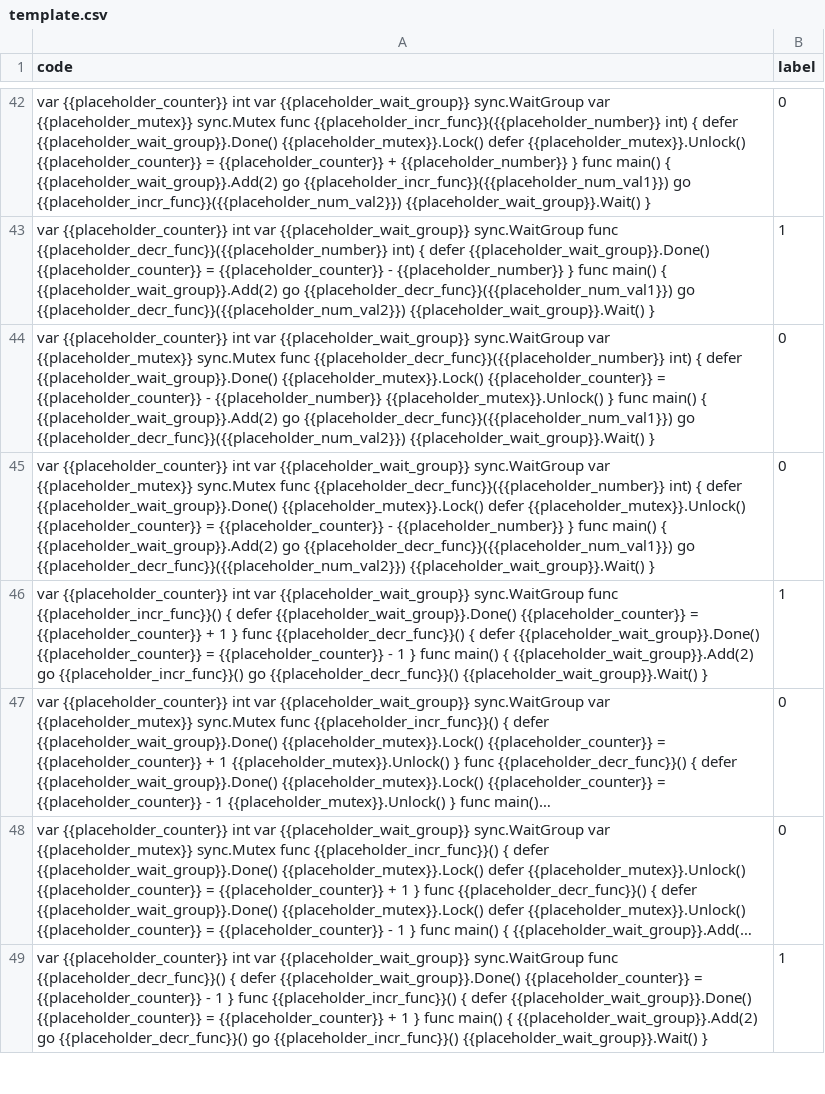
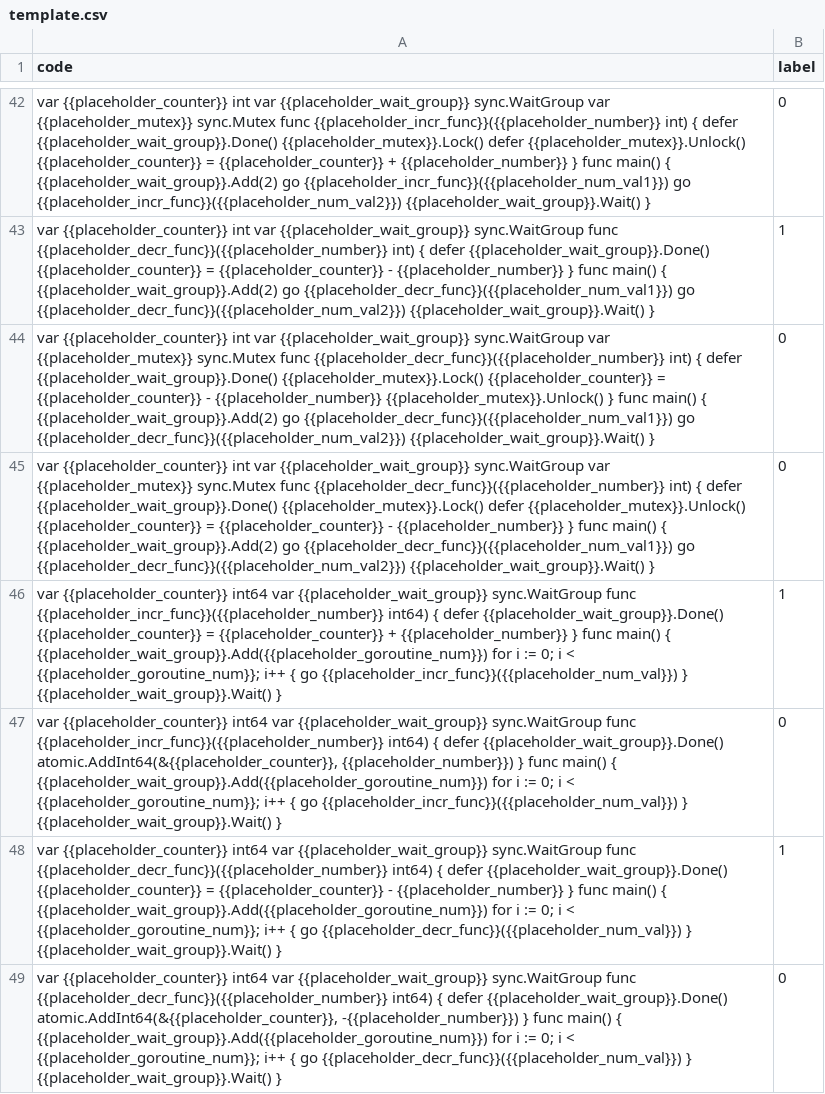
Before and after one commit to luoxiaojun1992/tensorflow-learning, a CSV file: dataset/go_race_condition/template.csv, drawn as a sheet; only a part is shown, gaps mark what is left out; the shorter side is filled out with more unchanged rows; long unchanged cells end in …; the diff covers the shown part only; the diff names each change by its address in the sheet, - before the commit and + after, or states it on an @@ line.

Commit message:
feat: update go race condition dataset

```diff
--- a/dataset/go_race_condition/template.csv
+++ b/dataset/go_race_condition/template.csv
+row 46: var {{placeholder_counter}} int64 var {{placeholder_wait_group}} sync.WaitGroup func {{placeholder_incr_func}}({{placeholder_number}} int64) { defer {{placeholder_wait_group}}.Done() {{placeholder_counter}} = {{placeholder_counter}} + {{placeholder_number}} } func main() { {{placeholder_wait_group}}.Add({{placeholder_goroutine_num}}) for i := 0; i < {{placeholder_goroutine_num}}; i++ { go {{placeholder_incr_func}}({{placeholder_num_val}}) } {{placeholder_wait_group}}.Wait() } | 1
+row 47: var {{placeholder_counter}} int64 var {{placeholder_wait_group}} sync.WaitGroup func {{placeholder_incr_func}}({{placeholder_number}} int64) { defer {{placeholder_wait_group}}.Done() atomic.AddInt64(&{{placeholder_counter}}, {{placeholder_number}}) } func main() { {{placeholder_wait_group}}.Add({{placeholder_goroutine_num}}) for i := 0; i < {{placeholder_goroutine_num}}; i++ { go {{placeholder_incr_func}}({{placeholder_num_val}}) } {{placeholder_wait_group}}.Wait() } | 0
+row 48: var {{placeholder_counter}} int64 var {{placeholder_wait_group}} sync.WaitGroup func {{placeholder_decr_func}}({{placeholder_number}} int64) { defer {{placeholder_wait_group}}.Done() {{placeholder_counter}} = {{placeholder_counter}} - {{placeholder_number}} } func main() { {{placeholder_wait_group}}.Add({{placeholder_goroutine_num}}) for i := 0; i < {{placeholder_goroutine_num}}; i++ { go {{placeholder_decr_func}}({{placeholder_num_val}}) } {{placeholder_wait_group}}.Wait() } | 1
+row 49: var {{placeholder_counter}} int64 var {{placeholder_wait_group}} sync.WaitGroup func {{placeholder_decr_func}}({{placeholder_number}} int64) { defer {{placeholder_wait_group}}.Done() atomic.AddInt64(&{{placeholder_counter}}, -{{placeholder_number}}) } func main() { {{placeholder_wait_group}}.Add({{placeholder_goroutine_num}}) for i := 0; i < {{placeholder_goroutine_num}}; i++ { go {{placeholder_decr_func}}({{placeholder_num_val}}) } {{placeholder_wait_group}}.Wait() } | 0
```
Also changed, not shown: 8 added rows, 4 removed rows and 9 edited cells elsewhere in this file, 5 other files.
